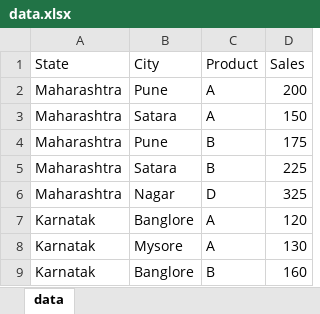
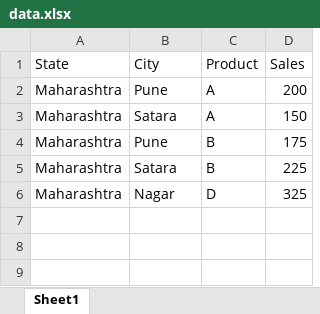
Before and after one commit to agasheaditya/DSL-Daily-Work, an Excel workbook: data.xlsx, sheet Sheet1, drawn as a sheet; values as stored, in another font and other column widths than the file's, no borders; the diff names each change by its address in the sheet, - before the commit and + after, or states it on an @@ line.

```diff
--- a/data.xlsx (sheet Sheet1)
+++ b/data.xlsx (sheet Sheet1)
-sheet tab: data
+sheet tab: Sheet1
-row 7: Karnatak | Banglore | A | 120
-row 8: Karnatak | Mysore | A | 130
-row 9: Karnatak | Banglore | B | 160
```
Also changed, not shown: output.xlsx, 1 other file.
